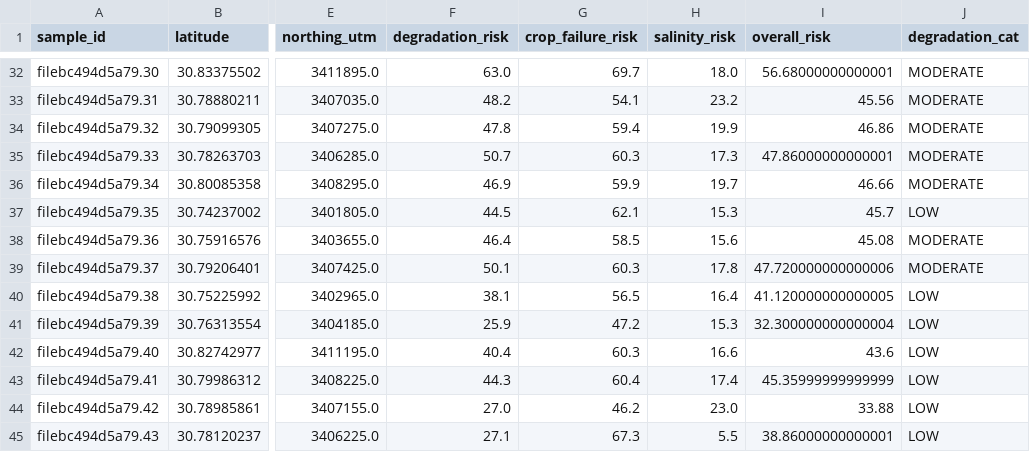
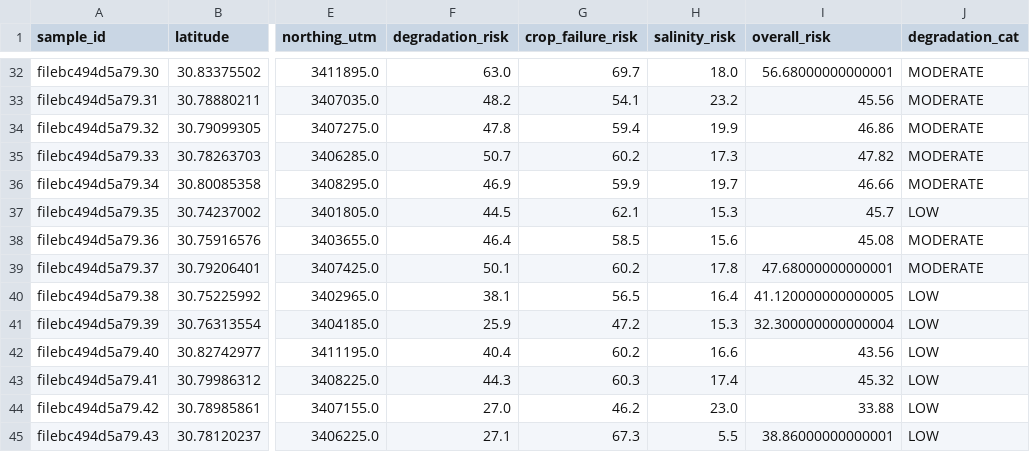
Before and after one commit to huntercraft8my-commits/khamanon-digital-twin, a CSV file: data/point_risk_scores.csv, drawn as a sheet; only a part is shown, gaps mark what is left out; the diff covers the shown part only; the diff names each change by its address in the sheet, - before the commit and + after, or states it on an @@ line.

```diff
--- a/data/point_risk_scores.csv
+++ b/data/point_risk_scores.csv
-G35 (crop_failure_risk): 60.3
+G35 (crop_failure_risk): 60.2
-I35 (overall_risk): 47.86000000000001
+I35 (overall_risk): 47.82
-G39 (crop_failure_risk): 60.3
+G39 (crop_failure_risk): 60.2
-I39 (overall_risk): 47.720000000000006
+I39 (overall_risk): 47.68000000000001
-G42 (crop_failure_risk): 60.3
+G42 (crop_failure_risk): 60.2
-I42 (overall_risk): 43.6
+I42 (overall_risk): 43.56
-G43 (crop_failure_risk): 60.4
+G43 (crop_failure_risk): 60.3
-I43 (overall_risk): 45.35999999999999
+I43 (overall_risk): 45.32
```
Also changed, not shown: 74 edited cells elsewhere in this file, data/satellite_log.csv, 4 other files.
